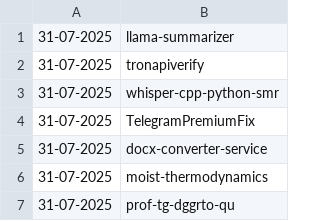
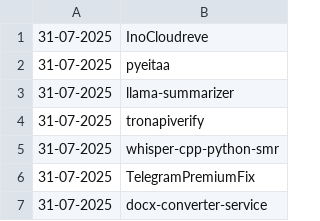
Before and after one commit to NordCoderd/deleted-pypi-package-index, a CSV file: pypi-uploader-directory/deleted-pypi-packages.csv, drawn as a sheet; only a part is shown; the shorter side is filled out with more unchanged rows.

```diff
--- a/pypi-uploader-directory/deleted-pypi-packages.csv
+++ b/pypi-uploader-directory/deleted-pypi-packages.csv
@@ -1 +1,3 @@
+31-07-2025,InoCloudreve
+31-07-2025,pyeitaa
 31-07-2025,llama-summarizer
```
Also changed, not shown: 2 other files.
